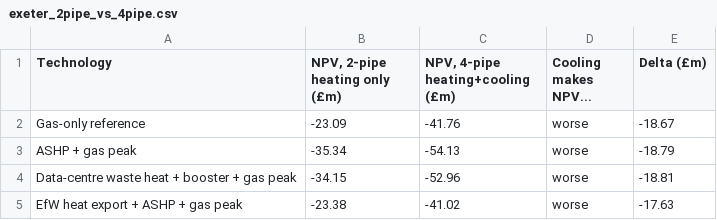
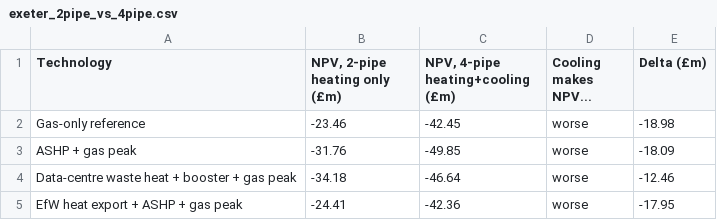
Before and after one commit to rosiempope/district_model, a CSV file: output/exeter_case_study/exeter_2pipe_vs_4pipe.csv, drawn as a sheet.

```diff
--- a/output/exeter_case_study/exeter_2pipe_vs_4pipe.csv
+++ b/output/exeter_case_study/exeter_2pipe_vs_4pipe.csv
@@ -1,5 +1,5 @@
 Technology,"NPV, 2-pipe heating only (£m)","NPV, 4-pipe heating+cooling (£m)",Cooling makes NPV...,Delta (£m)
-Gas-only reference,-23.09,-41.76,worse,-18.67
-ASHP + gas peak,-35.34,-54.13,worse,-18.79
-Data-centre waste heat + booster + gas peak,-34.15,-52.96,worse,-18.81
-EfW heat export + ASHP + gas peak,-23.38,-41.02,worse,-17.63
+Gas-only reference,-23.46,-42.45,worse,-18.98
+ASHP + gas peak,-31.76,-49.85,worse,-18.09
+Data-centre waste heat + booster + gas peak,-34.18,-46.64,worse,-12.46
+EfW heat export + ASHP + gas peak,-24.41,-42.36,worse,-17.95
```
Also changed, not shown: output/exeter_case_study/exeter_fourpipe_matrix.csv, output/exeter_case_study/exeter_technology_matrix.csv, 33 other files.
